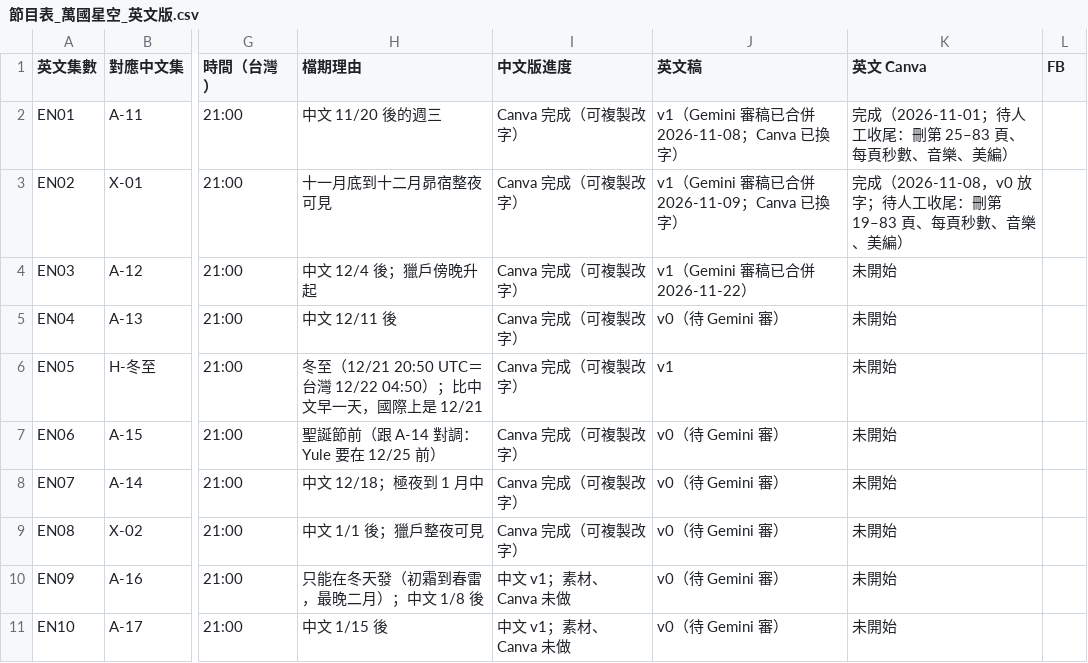
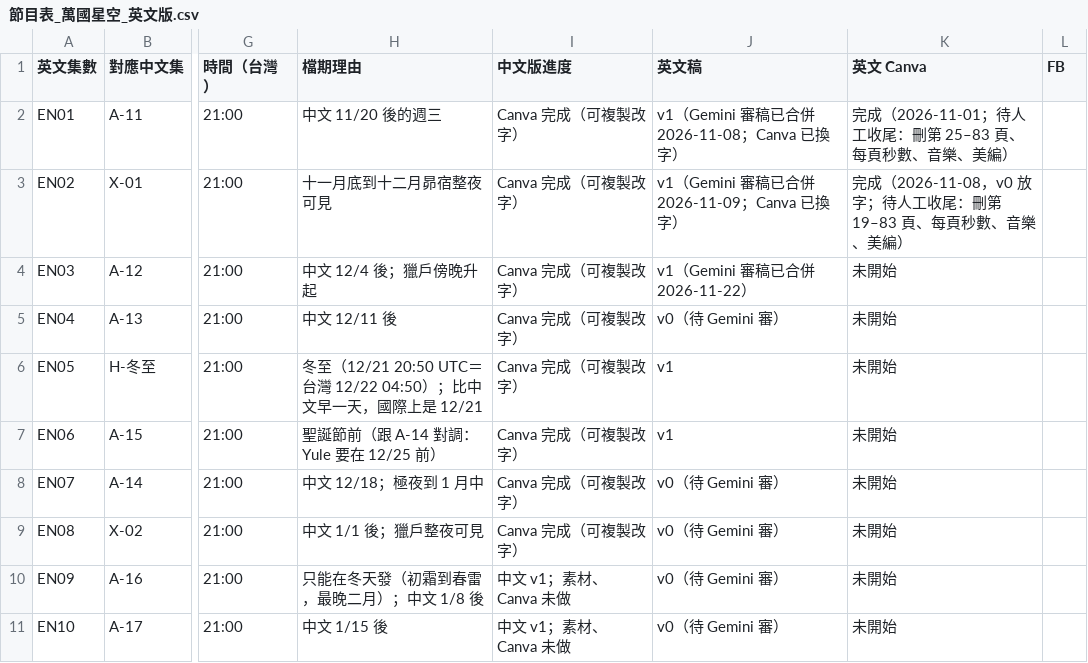
Before and after one commit to Kimchi2104/NTNU-Insta, a CSV file: 06_發布月曆/節目表_萬國星空_英文版.csv, drawn as a sheet; only a part is shown, gaps mark what is left out; the diff names each change by its address in the sheet, - before the commit and + after, or states it on an @@ line.

```diff
--- a/06_發布月曆/節目表_萬國星空_英文版.csv
+++ b/06_發布月曆/節目表_萬國星空_英文版.csv
-J7 (英文稿): v0（待 Gemini 審）
+J7 (英文稿): v1
```
Also changed, not shown: 05_素材/A-15_北歐/_英文版/EN06_Canva逐頁文字.csv, 3 other files.
